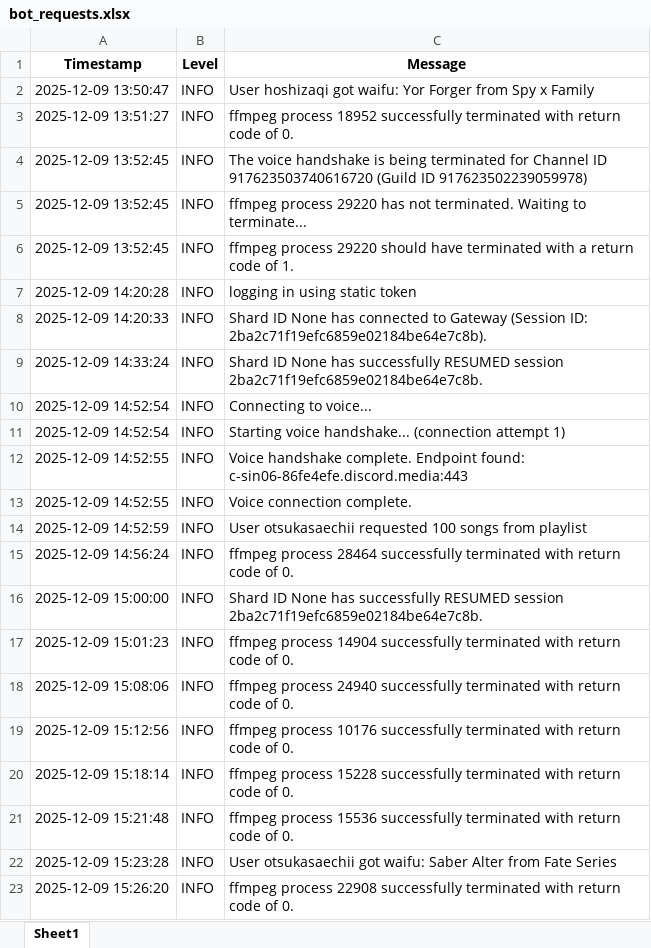
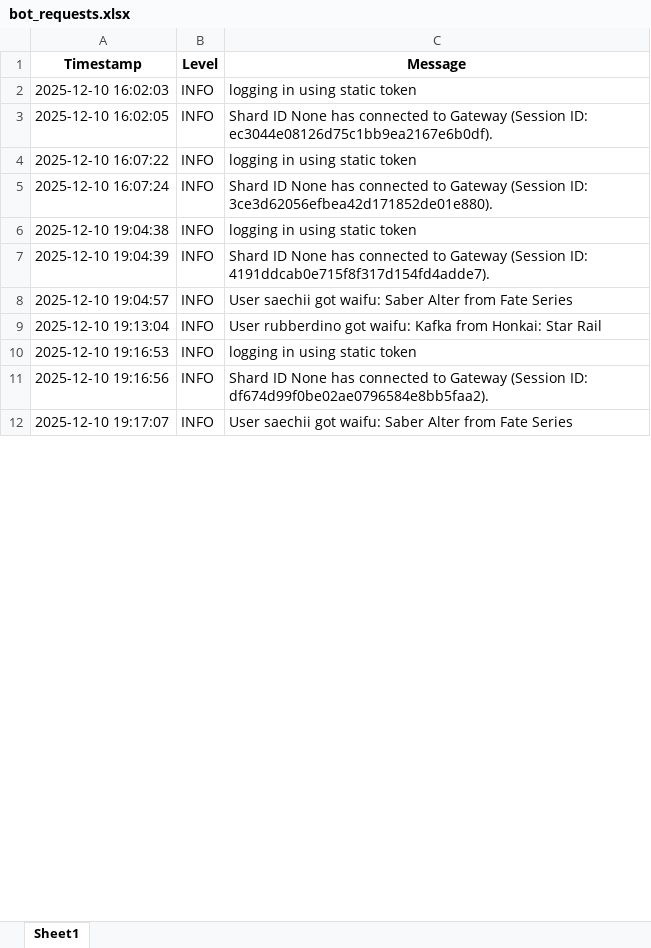
Before and after one commit to Ejre/Shirokane-Bot, an Excel workbook: Code/logs/bot_requests.xlsx, sheet Sheet1, drawn as a sheet; only a part is shown; values as stored, in another font and other column widths than the file's, no borders; removed rows and columns are numbered as before the commit, all else as after; the diff covers the shown part only; the diff names each change by its address in the sheet, - before the commit and + after, or states it on an @@ line.

```diff
--- a/Code/logs/bot_requests.xlsx (sheet Sheet1)
+++ b/Code/logs/bot_requests.xlsx (sheet Sheet1)
-row 2: 2025-12-09 13:50:47 | INFO | User hoshizaqi got waifu: Yor Forger from Spy x Family
-A2 (Timestamp): 2025-12-09 13:51:27
+A2 (Timestamp): 2025-12-10 16:02:03
-C2 (Message): ffmpeg process 18952 successfully terminated with return code of 0.
+C2 (Message): logging in using static token
-A3 (Timestamp): 2025-12-09 13:52:45
+A3 (Timestamp): 2025-12-10 16:02:05
-C3 (Message): The voice handshake is being terminated for Channel ID 917623503740616720 (Guild ID 917623502239059978)
+C3 (Message): Shard ID None has connected to Gateway (Session ID: ec3044e08126d75c1bb9ea2167e6b0df).
-row 5: 2025-12-09 13:52:45 | INFO | ffmpeg process 29220 has not terminated. Waiting to terminate...
-row 6: 2025-12-09 13:52:45 | INFO | ffmpeg process 29220 should have terminated with a return code of 1.
-A4 (Timestamp): 2025-12-09 14:20:28
+A4 (Timestamp): 2025-12-10 16:07:22
-A5 (Timestamp): 2025-12-09 14:20:33
+A5 (Timestamp): 2025-12-10 16:07:24
-C5 (Message): …(Session ID: 2ba2c71f19efc6859e02184be64e7c8b).
+C5 (Message): …(Session ID: 3ce3d62056efbea42d171852de01e880).
-row 9: 2025-12-09 14:33:24 | INFO | Shard ID None has successfully RESUMED session 2ba2c71f19efc6859e02184be64e7c8b.
-row 10: 2025-12-09 14:52:54 | INFO | Connecting to voice...
-A6 (Timestamp): 2025-12-09 14:52:54
+A6 (Timestamp): 2025-12-10 19:04:38
-C6 (Message): Starting voice handshake... (connection attempt 1)
+C6 (Message): logging in using static token
-A7 (Timestamp): 2025-12-09 14:52:55
+A7 (Timestamp): 2025-12-10 19:04:39
-C7 (Message): Voice handshake complete. Endpoint found: c-sin06-86fe4efe.discord.media:443
+C7 (Message): Shard ID None has connected to Gateway (Session ID: 4191ddcab0e715f8f317d154fd4adde7).
-row 13: 2025-12-09 14:52:55 | INFO | Voice connection complete.
-A8 (Timestamp): 2025-12-09 14:52:59
+A8 (Timestamp): 2025-12-10 19:04:57
-C8 (Message): User otsukasaechii requested 100 songs from playlist
+C8 (Message): User saechii got waifu: Saber Alter from Fate Series
-row 15: 2025-12-09 14:56:24 | INFO | ffmpeg process 28464 successfully terminated with return code of 0.
-row 16: 2025-12-09 15:00:00 | INFO | Shard ID None has successfully RESUMED session 2ba2c71f19efc6859e02184be64e7c8b.
-A9 (Timestamp): 2025-12-09 15:01:23
+A9 (Timestamp): 2025-12-10 19:13:04
-C9 (Message): ffmpeg process 14904 successfully terminated with return code of 0.
+C9 (Message): User rubberdino got waifu: Kafka from Honkai: Star Rail
-row 18: 2025-12-09 15:08:06 | INFO | ffmpeg process 24940 successfully terminated with return code of 0.
-A10 (Timestamp): 2025-12-09 15:12:56
+A10 (Timestamp): 2025-12-10 19:16:53
-C10 (Message): ffmpeg process 10176 successfully terminated with return code of 0.
+C10 (Message): logging in using static token
-A11 (Timestamp): 2025-12-09 15:18:14
+A11 (Timestamp): 2025-12-10 19:16:56
-C11 (Message): ffmpeg process 15228 successfully terminated with return code of 0.
+C11 (Message): Shard ID None has connected to Gateway (Session ID: df674d99f0be02ae0796584e8bb5faa2).
-row 21: 2025-12-09 15:21:48 | INFO | ffmpeg process 15536 successfully terminated with return code of 0.
-A12 (Timestamp): 2025-12-09 15:23:28
+A12 (Timestamp): 2025-12-10 19:17:07
-C12 (Message): User otsukasaechii got waifu:…
+C12 (Message): User saechii got waifu:…
-row 23: 2025-12-09 15:26:20 | INFO | ffmpeg process 22908 successfully terminated with return code of 0.
```
Also changed, not shown: 3 added rows, 57 removed rows and 43 edited cells elsewhere in this sheet, 2 other files.
